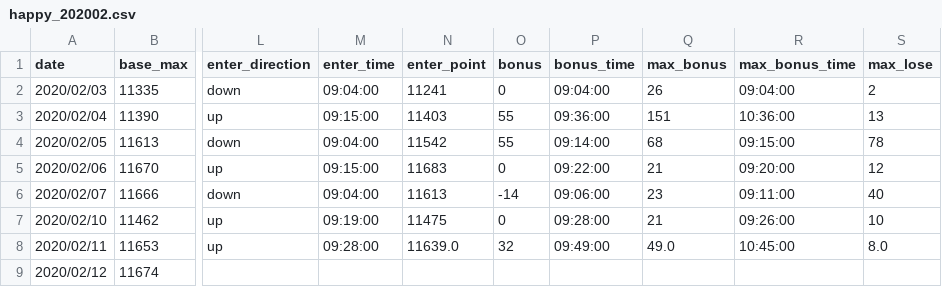
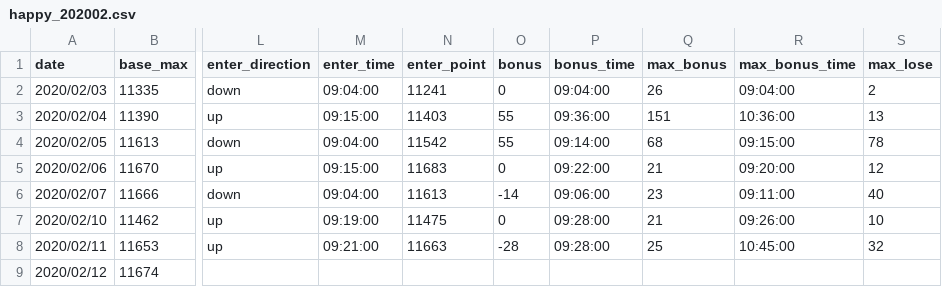
Before and after one commit to ngxial03/Future, a CSV file: out/happy_202002.csv, drawn as a sheet; only a part is shown, gaps mark what is left out; the diff names each change by its address in the sheet, - before the commit and + after, or states it on an @@ line.

```diff
--- a/out/happy_202002.csv
+++ b/out/happy_202002.csv
-M8 (enter_time): 09:28:00
+M8 (enter_time): 09:21:00
-N8 (enter_point): 11639.0
+N8 (enter_point): 11663
-O8 (bonus): 32
+O8 (bonus): -28
-P8 (bonus_time): 09:49:00
+P8 (bonus_time): 09:28:00
-Q8 (max_bonus): 49.0
+Q8 (max_bonus): 25
-S8 (max_lose): 8.0
+S8 (max_lose): 32
```
Also changed, not shown: out/happy_total.csv, 4 other files.
